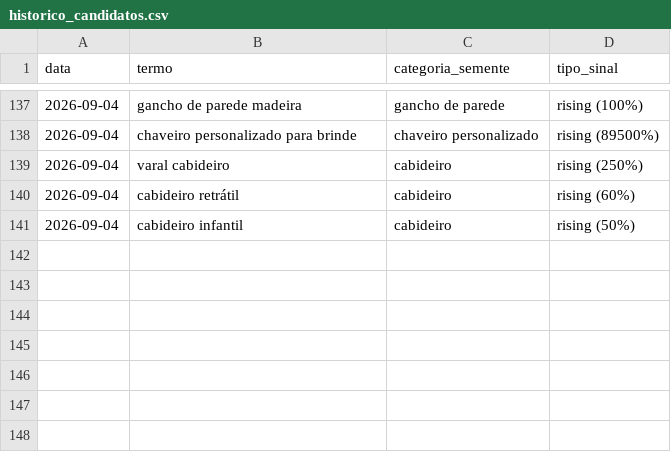
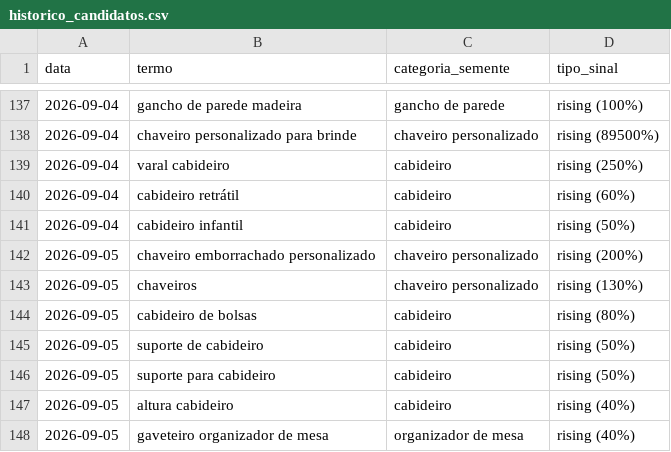
Before and after one commit to gbdevs23/PRODUTREND-3D, a CSV file: historico_candidatos.csv, drawn as a sheet; only a part is shown, gaps mark what is left out.

```diff
--- a/historico_candidatos.csv
+++ b/historico_candidatos.csv
@@ -141 +141,8 @@ data,termo,categoria_semente,tipo_sinal
 2026-09-04,cabideiro infantil,cabideiro,rising (50%)
+2026-09-05,chaveiro emborrachado personalizado,chaveiro personalizado,rising (200%)
+2026-09-05,chaveiros,chaveiro personalizado,rising (130%)
+2026-09-05,cabideiro de bolsas,cabideiro,rising (80%)
+2026-09-05,suporte de cabideiro,cabideiro,rising (50%)
+2026-09-05,suporte para cabideiro,cabideiro,rising (50%)
+2026-09-05,altura cabideiro,cabideiro,rising (40%)
+2026-09-05,gaveteiro organizador de mesa,organizador de mesa,rising (40%)
```
Also changed, not shown: 1 other file.
